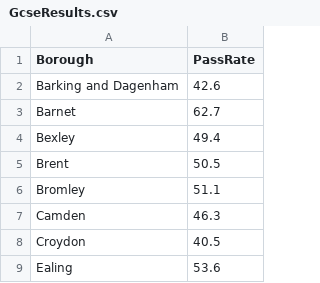
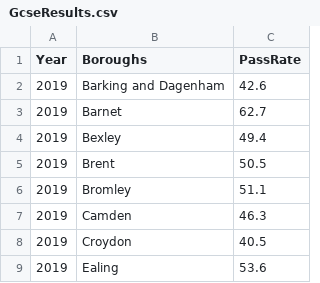
Before and after one commit to raqueeb-shabbir/Project-data-vis, a CSV file: GcseResults.csv, drawn as a sheet; only a part is shown; addresses are those after the commit; the diff names each change by its address in the sheet, - before the commit and + after, or states it on an @@ line.

Commit message:
Add files via upload

```diff
--- a/GcseResults.csv
+++ b/GcseResults.csv
+column A (Year), rows 2-9: all 2019
-B1: Borough
+B1: Boroughs
```
